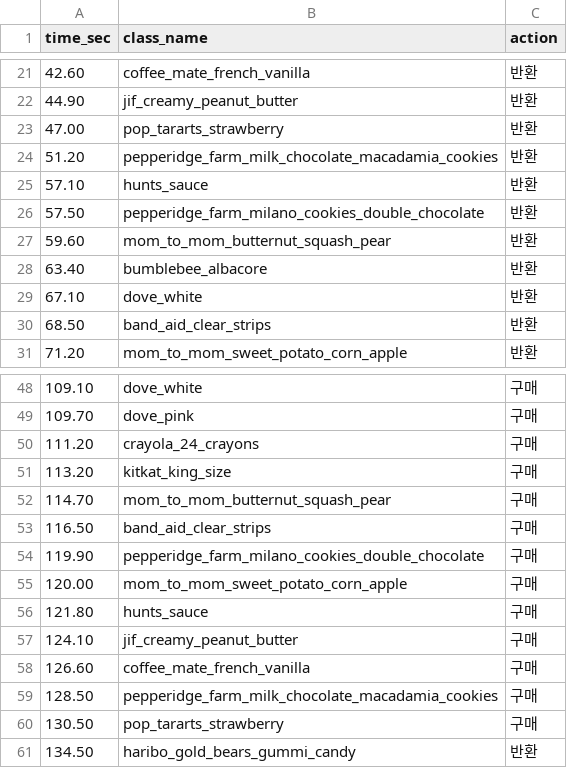
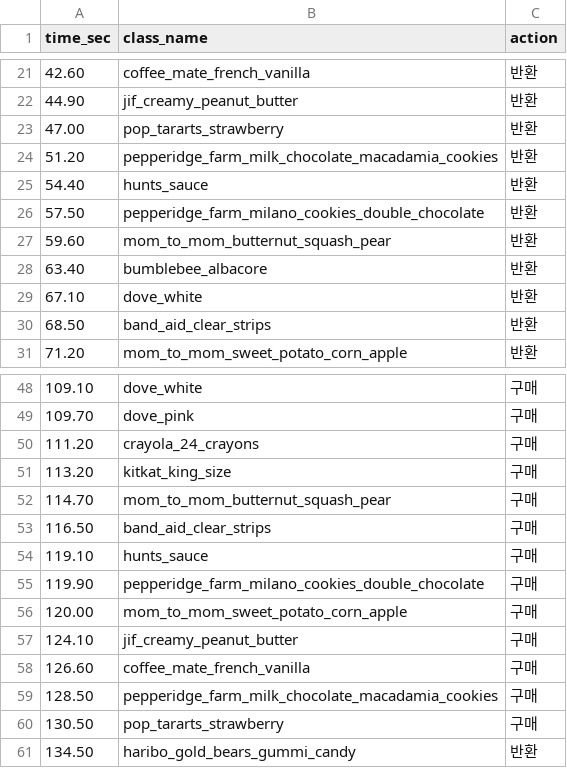
Before and after one commit to GangHeeJo/REDRED, a CSV file: output/timed_native.csv, drawn as a sheet; only a part is shown, gaps mark what is left out.

Commit message:
logs: round11 hunts_sauce confirm=15 verification (order F1 99.0%, Method3 100%)

```diff
--- a/output/timed_native.csv
+++ b/output/timed_native.csv
@@ -24,3 +24,3 @@ time_sec,class_name,action
 51.20,pepperidge_farm_milk_chocolate_macadamia_cookies,반환
-57.10,hunts_sauce,반환
+54.40,hunts_sauce,반환
 57.50,pepperidge_farm_milano_cookies_double_chocolate,반환
@@ -53,5 +53,5 @@ time_sec,class_name,action
 116.50,band_aid_clear_strips,구매
+119.10,hunts_sauce,구매
 119.90,pepperidge_farm_milano_cookies_double_chocolate,구매
 120.00,mom_to_mom_sweet_potato_corn_apple,구매
-121.80,hunts_sauce,구매
 124.10,jif_creamy_peanut_butter,구매
```
